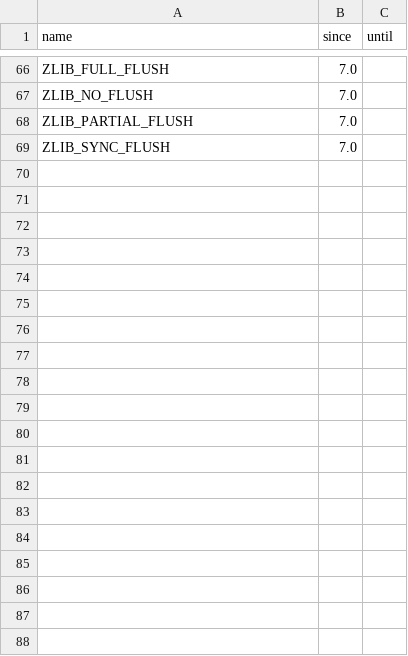
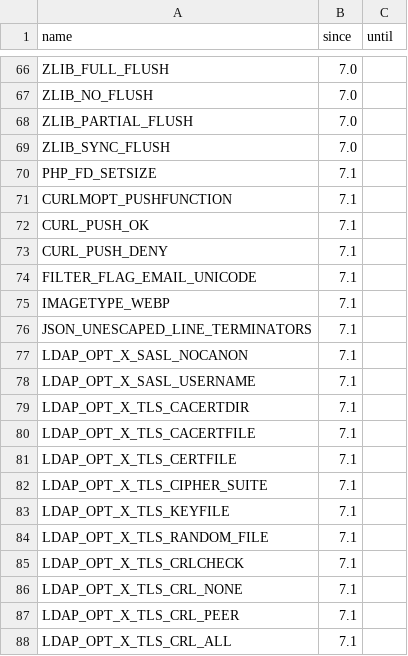
Before and after one commit to WoutervdBrink/modernity-php, a CSV file: resources/catalogue/constants.csv, drawn as a sheet; only a part is shown, gaps mark what is left out; the diff covers the shown part only; the diff names each change by its address in the sheet, - before the commit and + after, or states it on an @@ line.

```diff
--- a/resources/catalogue/constants.csv
+++ b/resources/catalogue/constants.csv
+row 70: PHP_FD_SETSIZE | 7.1
+row 71: CURLMOPT_PUSHFUNCTION | 7.1
+row 72: CURL_PUSH_OK | 7.1
+row 73: CURL_PUSH_DENY | 7.1
+row 74: FILTER_FLAG_EMAIL_UNICODE | 7.1
+row 75: IMAGETYPE_WEBP | 7.1
+row 76: JSON_UNESCAPED_LINE_TERMINATORS | 7.1
+row 77: LDAP_OPT_X_SASL_NOCANON | 7.1
+row 78: LDAP_OPT_X_SASL_USERNAME | 7.1
+row 79: LDAP_OPT_X_TLS_CACERTDIR | 7.1
+row 80: LDAP_OPT_X_TLS_CACERTFILE | 7.1
+row 81: LDAP_OPT_X_TLS_CERTFILE | 7.1
+row 82: LDAP_OPT_X_TLS_CIPHER_SUITE | 7.1
+row 83: LDAP_OPT_X_TLS_KEYFILE | 7.1
+row 84: LDAP_OPT_X_TLS_RANDOM_FILE | 7.1
+row 85: LDAP_OPT_X_TLS_CRLCHECK | 7.1
+row 86: LDAP_OPT_X_TLS_CRL_NONE | 7.1
+row 87: LDAP_OPT_X_TLS_CRL_PEER | 7.1
+row 88: LDAP_OPT_X_TLS_CRL_ALL | 7.1
```
Also changed, not shown: 27 added rows elsewhere in this file, resources/catalogue/functions.csv, 29 other files.
